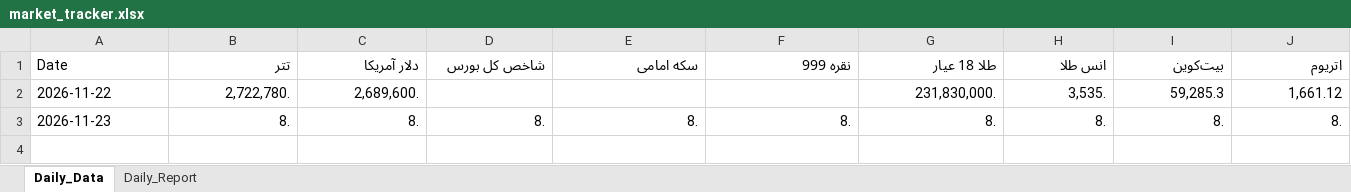
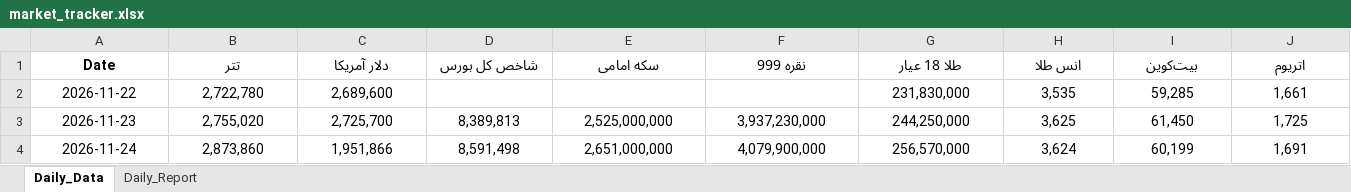
Before and after one commit to pcm0nk/currency-scraper, an Excel workbook: output/market_tracker.xlsx, sheet Daily_Data, drawn as a sheet; only a part is shown; values as stored, in another font and other column widths than the file's, no borders; rows hold the shown columns only; the diff covers the shown part only; the diff names each change by its address in the sheet, - before the commit and + after, or states it on an @@ line.

```diff
--- a/output/market_tracker.xlsx (sheet Daily_Data)
+++ b/output/market_tracker.xlsx (sheet Daily_Data)
-A1:J1 bold: off
+A1:J1 bold: on
-A1:A3 alignment: left
+A1:A3 alignment: center
-B1:J1 alignment: right
+B1:J1 alignment: center
-B2 (تتر): 2,722,780.
+B2 (تتر): 2,722,780
-B2:C2 alignment: right
+B2:C2 alignment: center
-C2 (دلار آمریکا): 2,689,600.
+C2 (دلار آمریکا): 2,689,600
-G2 (طلا 18 عیار): 231,830,000.
+G2 (طلا 18 عیار): 231,830,000
-G2:J2 alignment: right
+G2:J2 alignment: center
-H2 (انس طلا): 3,535.
+H2 (انس طلا): 3,535
-I2 (بیت‌کوین): 59,285.3
+I2 (بیت‌کوین): 59,285
-J2 (اتریوم): 1,661.12
+J2 (اتریوم): 1,661
-B3 (تتر): 8.
+B3 (تتر): 2,755,020
-B3:J3 alignment: right
+B3:J3 alignment: center
-C3 (دلار آمریکا): 8.
+C3 (دلار آمریکا): 2,725,700
-D3 (شاخص کل بورس): 8.
+D3 (شاخص کل بورس): 8,389,813
-E3 (سکه امامی): 8.
+E3 (سکه امامی): 2,525,000,000
-F3 (نقره 999): 8.
+F3 (نقره 999): 3,937,230,000
-G3 (طلا 18 عیار): 8.
+G3 (طلا 18 عیار): 244,250,000
-H3 (انس طلا): 8.
+H3 (انس طلا): 3,625
-I3 (بیت‌کوین): 8.
+I3 (بیت‌کوین): 61,450
-J3 (اتریوم): 8.
+J3 (اتریوم): 1,725
+row 4: 2026-11-24 | 2,873,860 | 1,951,866 | 8,591,498 | 2,651,000,000 | 4,079,900,000 | 256,570,000 | 3,624 | 60,199 | 1,691
```
Also changed, not shown: 2 edited cells and cell formats elsewhere in this sheet, sheet Daily_Report, 9 other files.
